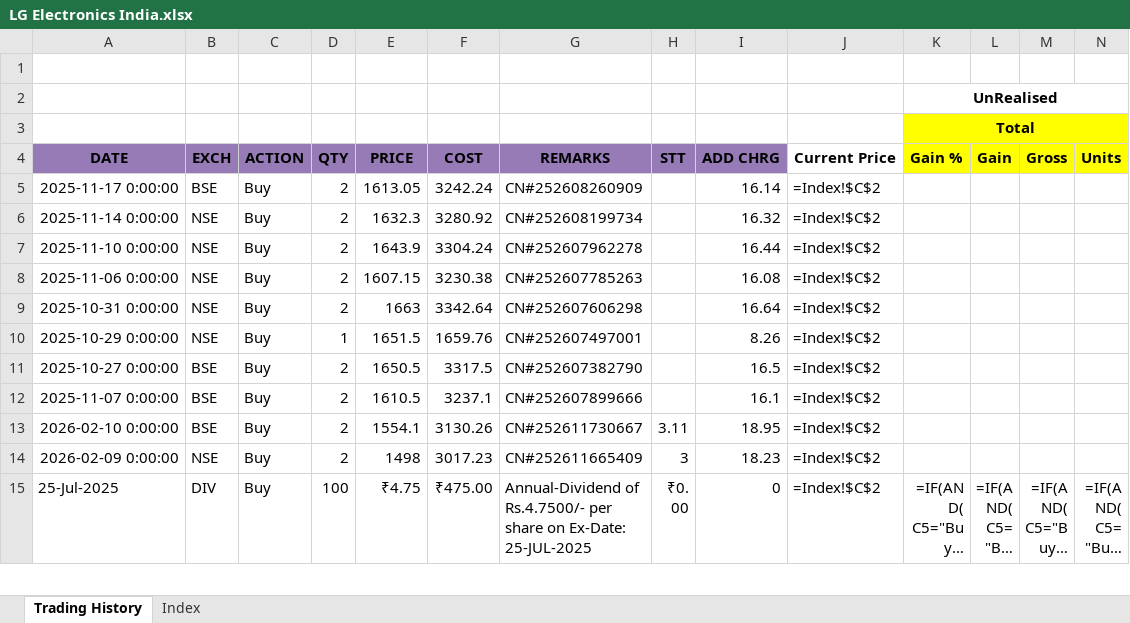
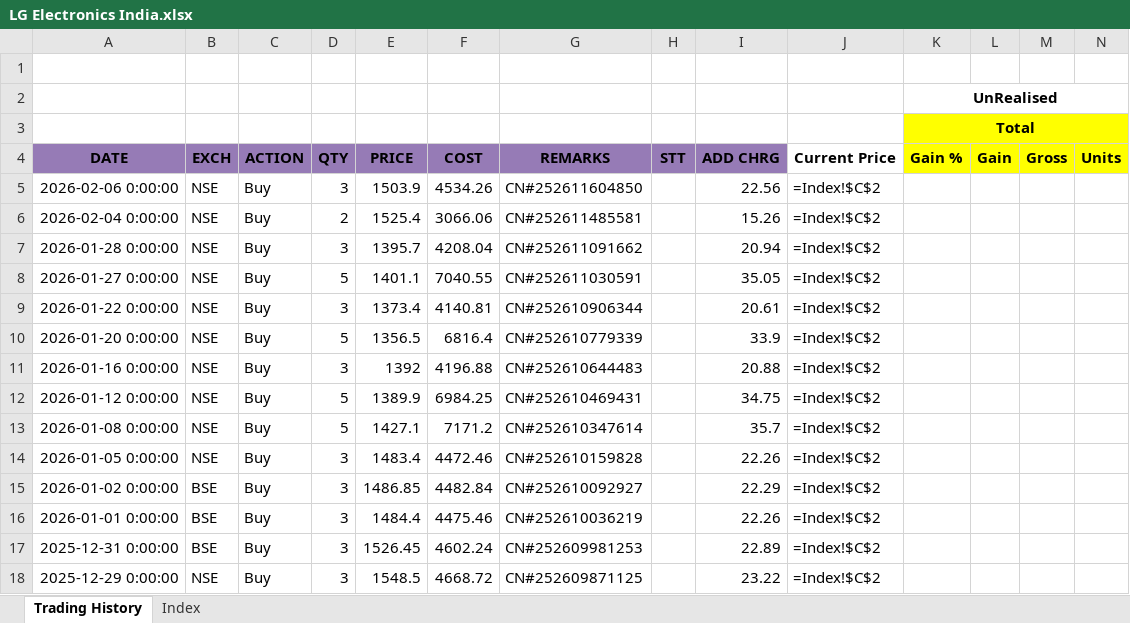
Before and after one commit to leninkumar-sv-office/pl-int, an Excel workbook: dumps/Stocks/LG Electronics India.xlsx, sheet Trading History, drawn as a sheet; only a part is shown; the shorter side is filled out with more unchanged rows; long unchanged cells end in …; values as stored, in another font and other column widths than the file's, no borders; formulas without a stored value are shown as written; conditional formats not drawn; rows hold the shown columns only; the diff covers the shown part only; the diff names each change by its address in the sheet, - before the commit and + after, or states it on an @@ line.

```diff
--- a/dumps/Stocks/LG Electronics India.xlsx (sheet Trading History)
+++ b/dumps/Stocks/LG Electronics India.xlsx (sheet Trading History)
+row 5: 2026-02-06 0:00:00 | NSE | Buy | 3 | 1503.9 | 4534.26 | CN#252611604850 |  | 22.56 | =Index!$C$2
+row 6: 2026-02-04 0:00:00 | NSE | Buy | 2 | 1525.4 | 3066.06 | CN#252611485581 |  | 15.26 | =Index!$C$2
+row 7: 2026-01-28 0:00:00 | NSE | Buy | 3 | 1395.7 | 4208.04 | CN#252611091662 |  | 20.94 | =Index!$C$2
+row 8: 2026-01-27 0:00:00 | NSE | Buy | 5 | 1401.1 | 7040.55 | CN#252611030591 |  | 35.05 | =Index!$C$2
+row 9: 2026-01-22 0:00:00 | NSE | Buy | 3 | 1373.4 | 4140.81 | CN#252610906344 |  | 20.61 | =Index!$C$2
+row 10: 2026-01-20 0:00:00 | NSE | Buy | 5 | 1356.5 | 6816.4 | CN#252610779339 |  | 33.9 | =Index!$C$2
+row 11: 2026-01-16 0:00:00 | NSE | Buy | 3 | 1392 | 4196.88 | CN#252610644483 |  | 20.88 | =Index!$C$2
+row 12: 2026-01-12 0:00:00 | NSE | Buy | 5 | 1389.9 | 6984.25 | CN#252610469431 |  | 34.75 | =Index!$C$2
+row 13: 2026-01-08 0:00:00 | NSE | Buy | 5 | 1427.1 | 7171.2 | CN#252610347614 |  | 35.7 | =Index!$C$2
+row 14: 2026-01-05 0:00:00 | NSE | Buy | 3 | 1483.4 | 4472.46 | CN#252610159828 |  | 22.26 | =Index!$C$2
+row 15: 2026-01-02 0:00:00 | BSE | Buy | 3 | 1486.85 | 4482.84 | CN#252610092927 |  | 22.29 | =Index!$C$2
+row 16: 2026-01-01 0:00:00 | BSE | Buy | 3 | 1484.4 | 4475.46 | CN#252610036219 |  | 22.26 | =Index!$C$2
+row 17: 2025-12-31 0:00:00 | BSE | Buy | 3 | 1526.45 | 4602.24 | CN#252609981253 |  | 22.89 | =Index!$C$2
+row 18: 2025-12-29 0:00:00 | NSE | Buy | 3 | 1548.5 | 4668.72 | CN#252609871125 |  | 23.22 | =Index!$C$2
```
Also changed, not shown: 13 added rows elsewhere in this sheet, dumps/Stocks/BHARTI AIRTEL.xlsx, dumps/Stocks/High Energy Batteries (India) Ltd.xlsx, 51 other files.
